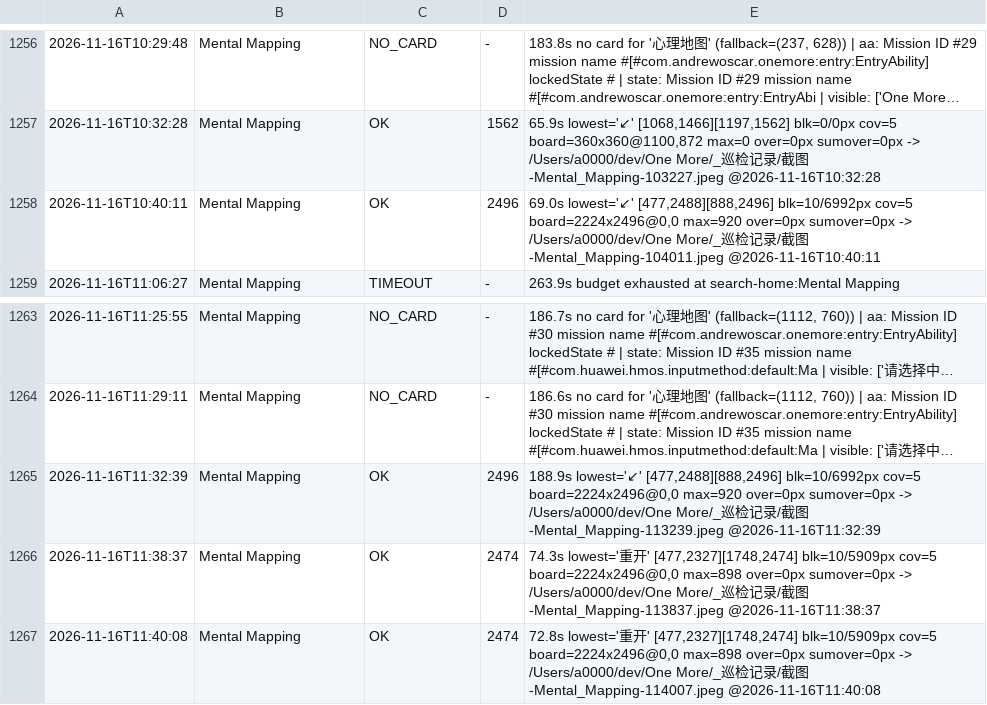
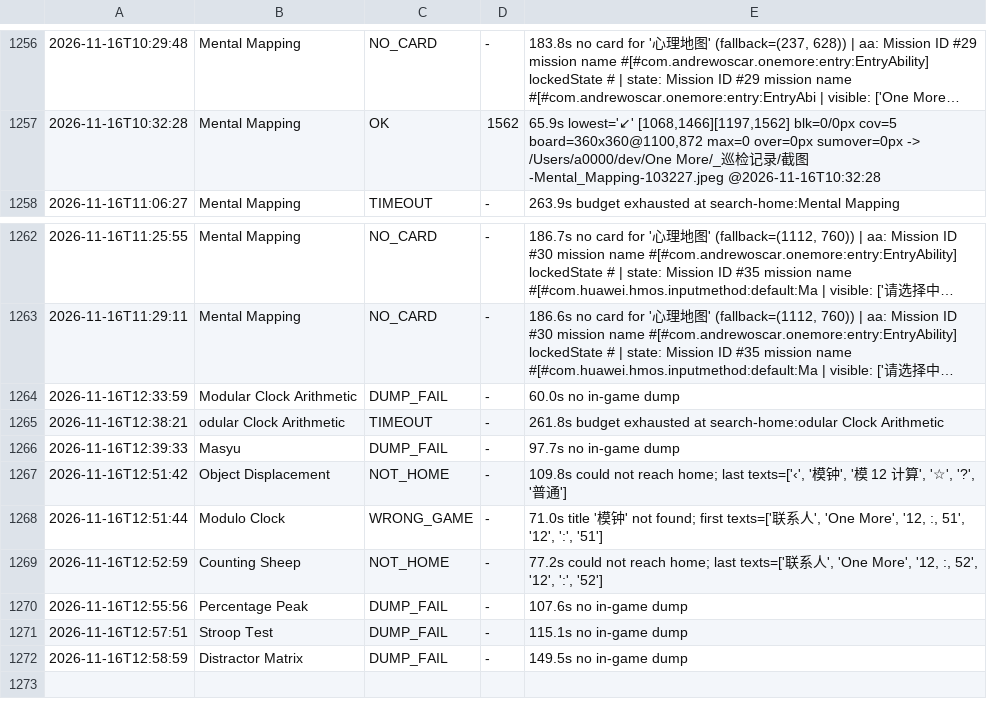
Before and after one commit to AWEsome639/one-more, a TSV file: _巡检记录/layout-canonical.tsv, drawn as a sheet; only a part is shown, gaps mark what is left out; long unchanged cells end in …; removed rows and columns are numbered as before the commit, all else as after; the diff names each change by its address in the sheet, - before the commit and + after, or states it on an @@ line.

Commit message:
修台账污染（判据 2827）：折叠屏测量不再写手机台账；清洗已污染的 65 行
问题：shot_game.py 每次测量都追加到 _巡检记录/layout-canonical.tsv（手机台账）。折叠屏跑批也在用它 ⇒ 65 行 board=2224x2496 的数据混进手机台账。
后果不只是脏：triage.py 取「每款最新一行」⇒ 会把折叠屏的数当成手机的数来报。
修：加 SHOT_NO_LEDGER=1 开关（非手机屏测量不写手机台账），sweep_nonshort.sh 里导出；已从 layout-canonical.tsv 删除 65 行污染（1337→1272），备份在 /tmp/layout-canonical.bak。
另新增 工具/nonshort_diff.py：把手机与折叠屏的 lowest 元素配对比较（同一元素高度缩到 <60% 才算真被切，判据 2826）——
因为 lowh 的绝对值分不清「单行提示文字 44px（正常）」与「按钮被切成 44px（异常）」。
跑批续跑：323 款待测。

```diff
--- a/_巡检记录/layout-canonical.tsv
+++ b/_巡检记录/layout-canonical.tsv
-row 1258: 2026-11-16T10:40:11 | Mental Mapping | OK | 2496 | 69.0s lowest='↙' [477,2488][888,2496] blk=10/6992px cov=5 board=2224x2496@0,0 max=920 over=0px sumover=0px -> /Users/a0000/dev/One More/_巡检记录/截图-Mental_Mapping-104011.jpeg @2026-11-16T10:40:11
-row 1265: 2026-11-16T11:32:39 | Mental Mapping | OK | 2496 | 188.9s lowest='↙' [477,2488][888,2496] blk=10/6992px cov=5 board=2224x2496@0,0 max=920 over=0px sumover=0px -> /Users/a0000/dev/One More/_巡检记录/截图-Mental_Mapping-113239.jpeg @2026-11-16T11:32:39
-row 1266: 2026-11-16T11:38:37 | Mental Mapping | OK | 2474 | 74.3s lowest='重开' [477,2327][1748,2474] blk=10/5909px cov=5 board=2224x2496@0,0 max=898 over=0px sumover=0px -> /Users/a0000/dev/One More/_巡检记录/截图-Mental_Mapping-113837.jpeg @2026-11-16T11:38:37
-row 1267: 2026-11-16T11:40:08 | Mental Mapping | OK | 2474 | 72.8s lowest='重开' [477,2327][1748,2474] blk=10/5909px cov=5 board=2224x2496@0,0 max=898 over=0px sumover=0px -> /Users/a0000/dev/One More/_巡检记录/截图-Mental_Mapping-114007.jpeg @2026-11-16T11:40:08
+row 1264: 2026-11-16T12:33:59 | Modular Clock Arithmetic | DUMP_FAIL | - | 60.0s no in-game dump
+row 1265: 2026-11-16T12:38:21 | odular Clock Arithmetic | TIMEOUT | - | 261.8s budget exhausted at search-home:odular Clock Arithmetic
+row 1266: 2026-11-16T12:39:33 | Masyu | DUMP_FAIL | - | 97.7s no in-game dump
+row 1267: 2026-11-16T12:51:42 | Object Displacement | NOT_HOME | - | 109.8s could not reach home; last texts=['‹', '模钟', '模 12 计算', '☆', '?', '普通']
+row 1268: 2026-11-16T12:51:44 | Modulo Clock | WRONG_GAME | - | 71.0s title '模钟' not found; first texts=['联系人', 'One More', '12, :, 51', '12', ':', '51']
+row 1269: 2026-11-16T12:52:59 | Counting Sheep | NOT_HOME | - | 77.2s could not reach home; last texts=['联系人', 'One More', '12, :, 52', '12', ':', '52']
+row 1270: 2026-11-16T12:55:56 | Percentage Peak | DUMP_FAIL | - | 107.6s no in-game dump
+row 1271: 2026-11-16T12:57:51 | Stroop Test | DUMP_FAIL | - | 115.1s no in-game dump
+row 1272: 2026-11-16T12:58:59 | Distractor Matrix | DUMP_FAIL | - | 149.5s no in-game dump
```
Also changed, not shown: 5 other files.
